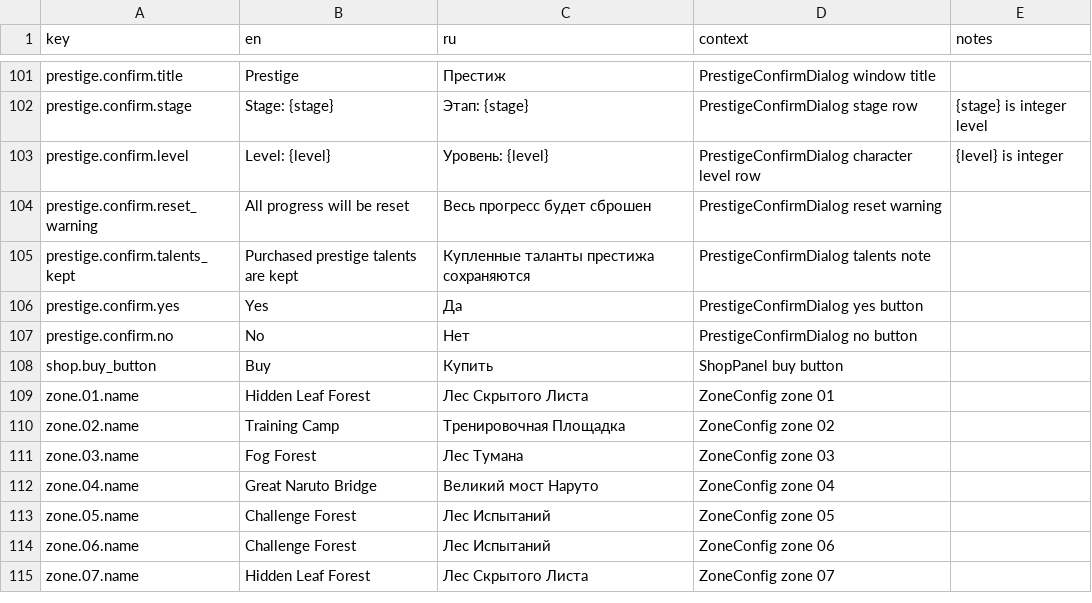
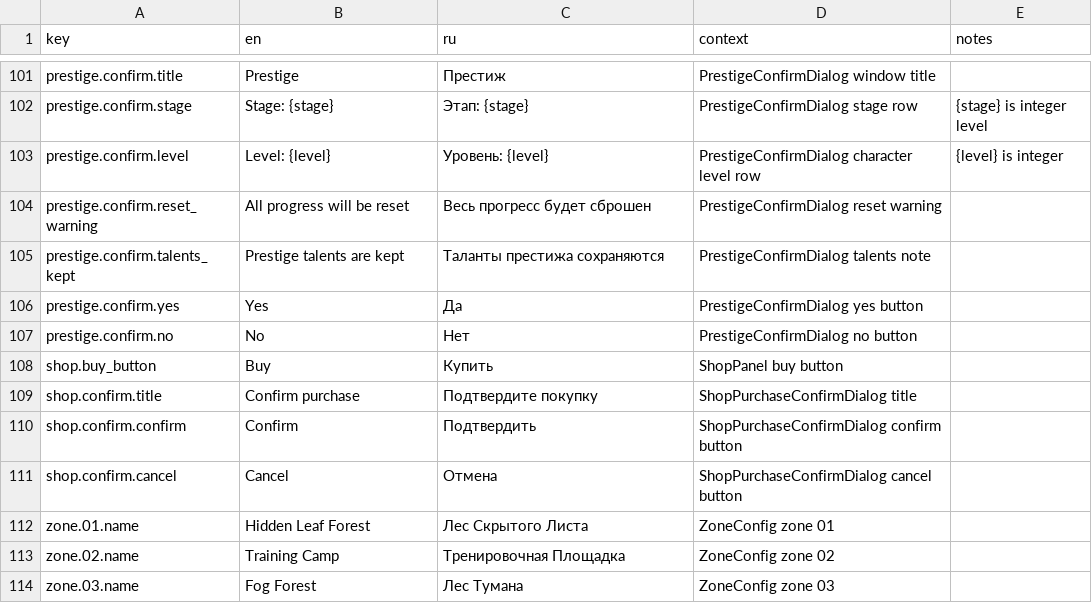
Before and after one commit to StanisRyz/naruto-clicker, a CSV file: localization/game_text.csv, drawn as a sheet; only a part is shown, gaps mark what is left out; the shorter side is filled out with more unchanged rows.

Commit message:
Add shop purchase confirmation modal.
Adds a centered Shop purchase confirmation modal with ImageHolder background and localized Confirm/Cancel flow before executing purchases. Resizes the Prestige confirmation inner window to 500x350 and updates the kept-talents text while preserving Shop rewards, prices, save data, and Prestige gameplay.

```diff
--- a/localization/game_text.csv
+++ b/localization/game_text.csv
@@ -104,3 +104,3 @@ prestige.confirm.level,Level: {level},Уровень: {level},PrestigeConfirmDia
 prestige.confirm.reset_warning,All progress will be reset,Весь прогресс будет сброшен,PrestigeConfirmDialog reset warning,
-prestige.confirm.talents_kept,Purchased prestige talents are kept,Купленные таланты престижа сохраняются,PrestigeConfirmDialog talents note,
+prestige.confirm.talents_kept,Prestige talents are kept,Таланты престижа сохраняются,PrestigeConfirmDialog talents note,
 prestige.confirm.yes,Yes,Да,PrestigeConfirmDialog yes button,
@@ -108,2 +108,5 @@ prestige.confirm.no,No,Нет,PrestigeConfirmDialog no button,
 shop.buy_button,Buy,Купить,ShopPanel buy button,
+shop.confirm.title,Confirm purchase,Подтвердите покупку,ShopPurchaseConfirmDialog title,
+shop.confirm.confirm,Confirm,Подтвердить,ShopPurchaseConfirmDialog confirm button,
+shop.confirm.cancel,Cancel,Отмена,ShopPurchaseConfirmDialog cancel button,
 zone.01.name,Hidden Leaf Forest,Лес Скрытого Листа,ZoneConfig zone 01,
```
Also changed, not shown: 17 other files.
